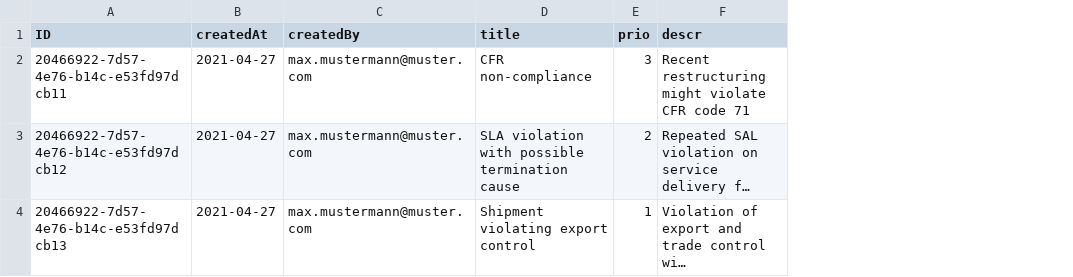
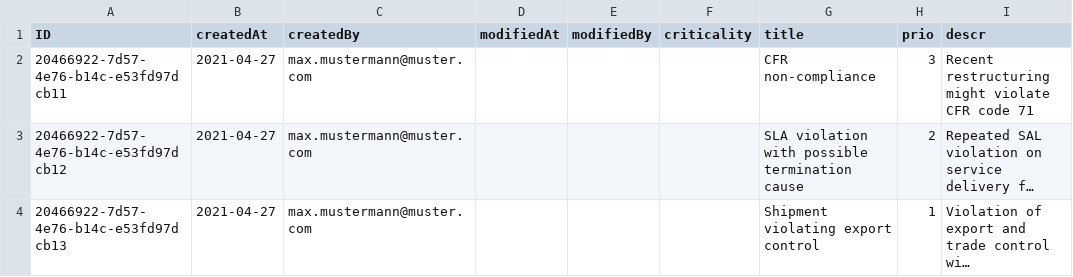
Before and after one commit to rafu07/BA-Local-Risk-Service, a CSV file: db/data/sap.ui.riskmanagement-Risks.csv, drawn as a sheet; only a part is shown; long unchanged cells end in …; the diff names each change by its address in the sheet, - before the commit and + after, or states it on an @@ line.

```diff
--- a/db/data/sap.ui.riskmanagement-Risks.csv
+++ b/db/data/sap.ui.riskmanagement-Risks.csv
+column D (modifiedAt), empty
+column E (modifiedBy), empty
+column F (criticality), empty
```
Also changed, not shown: 23 other files.
